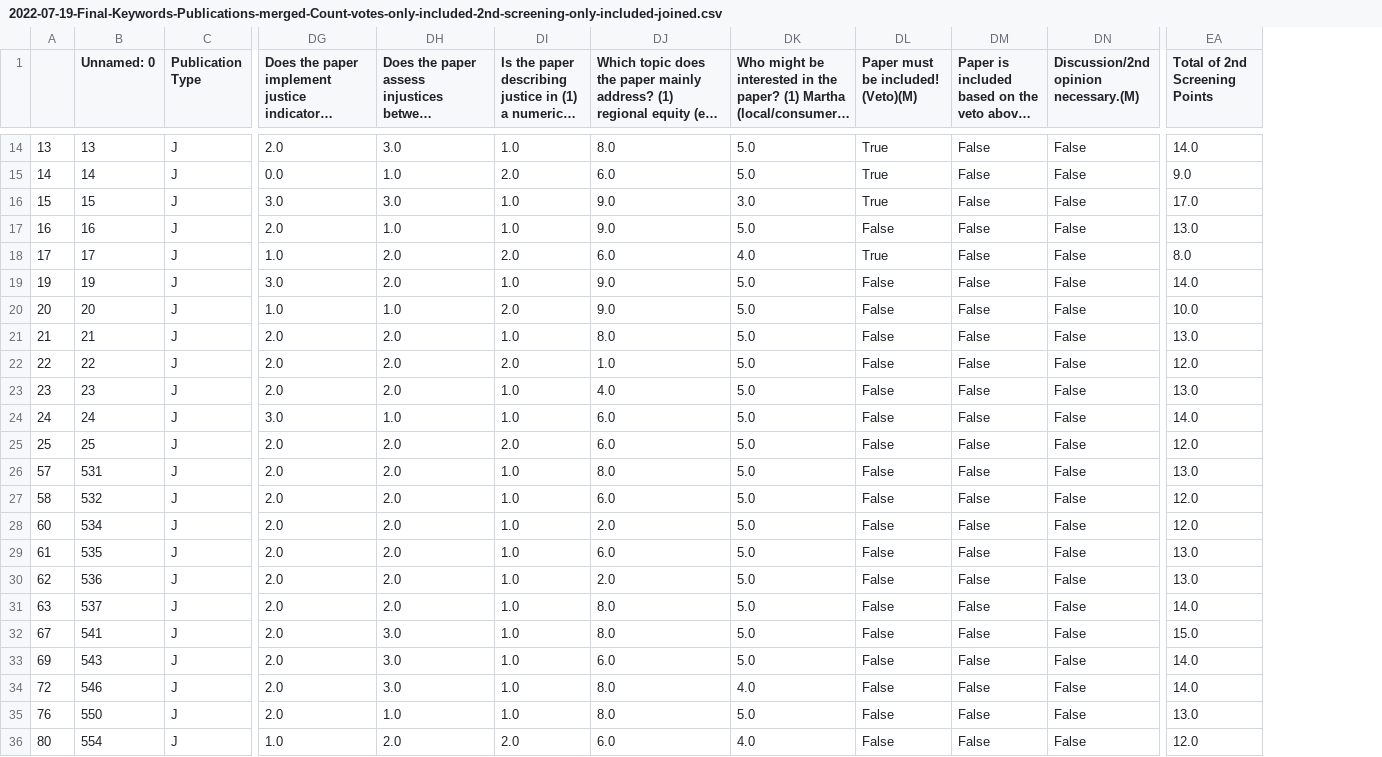
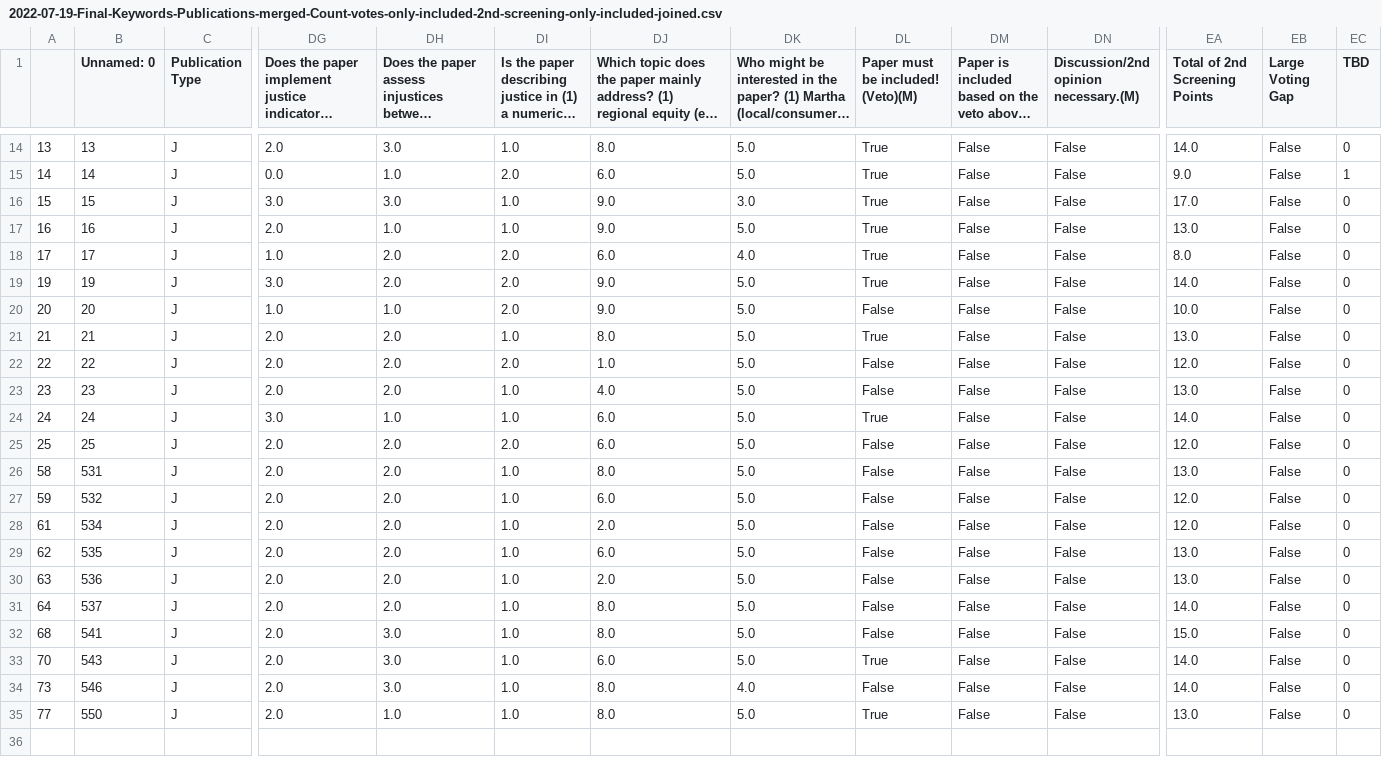
Before and after one commit to smartie2076/literature_review_justice_modelling, a CSV file: 2022-07-19-Final-Keywords-Publications-merged-Count-votes-only-included-2nd-screening-only-included-joined.csv, drawn as a sheet; only a part is shown, gaps mark what is left out; long unchanged cells end in …; removed rows and columns are numbered as before the commit, all else as after; rows hold the shown columns only; the diff names each change by its address in the sheet, - before the commit and + after, or states it on an @@ line.

Commit message:
Automatization of comparison of (J) and (M) screenings - Print titles with a potential biased vote (indicated by 2 points margin in any of the criteria 1-3 between M and J) - Print titles here TBD was marked as positive

```diff
--- a/2022-07-19-Final-Keywords-Publications-merged-Count-votes-only-included-2nd-screening-only-included-joined.csv
+++ b/2022-07-19-Final-Keywords-Publications-merged-Count-votes-only-included-2nd-screening-only-included-joined.csv
+column EB (Large Voting Gap), rows 14-35: all False
+column EC (TBD), rows 14-35: 0 | 1 | 0 | 0 | 0 | 0 | 0 | 0 | 0 | 0 | 0 | 0 | 0 | 0 | 0 | 0 | 0 | 0 | 0 | 0 | 0 | 0
-DL17: False
+DL17: True
-DI19: 1.0
+DI19: 2.0
-DL19: False
+DL19: True
-DL21: False
+DL21: True
-DL24: False
+DL24: True
-A26: 57
+A26: 58
-A27: 58
+A27: 59
-A28: 60
+A28: 61
-A29: 61
+A29: 62
-A30: 62
+A30: 63
-A31: 63
+A31: 64
-A32: 67
+A32: 68
-A33: 69
+A33: 70
-DL33: False
+DL33: True
-A34: 72
+A34: 73
-A35: 76
+A35: 77
-DL35: False
+DL35: True
-row 36: 80 | 554 | J | 1.0 | 2.0 | 2.0 | 6.0 | 4.0 | False | False | False | 12.0
```
Also changed, not shown: 3 other files.
